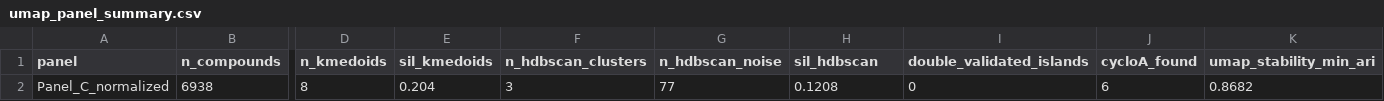
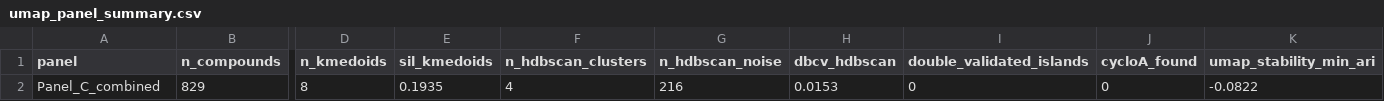
Before and after one commit to JorgeCarmona323/Chameleon_Predictor_local_workhorse, a CSV file: results/umap_panel_summary.csv, drawn as a sheet; only a part is shown, gaps mark what is left out; removed rows and columns are numbered as before the commit, all else as after; rows hold the shown columns only; the diff names each change by its address in the sheet, - before the commit and + after, or states it on an @@ line.

```diff
--- a/results/umap_panel_summary.csv
+++ b/results/umap_panel_summary.csv
-H1: sil_hdbscan
+H1: dbcv_hdbscan
-row 2: Panel_C_normalized | 6938 | 8 | 0.204 | 3 | 77 | 0.1208 | 0 | 6 | 0.8682
+row 2: Panel_C_combined | 829 | 8 | 0.1935 | 4 | 216 | 0.0153 | 0 | 0 | -0.0822
```
Also changed, not shown: results/cremp_deltapsa.csv, 16 other files.
